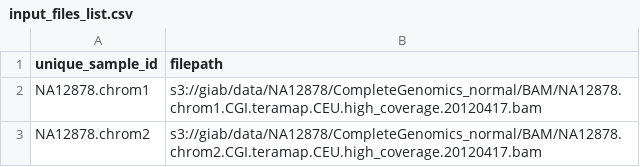
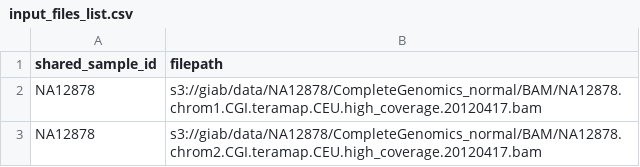
Before and after one commit to cgpu/bamerge, a CSV file: example-input/input_files_list.csv, drawn as a sheet.

Commit message:
Changed incorrect colname from unique to shared ID

```diff
--- a/example-input/input_files_list.csv
+++ b/example-input/input_files_list.csv
@@ -1,3 +1,3 @@
-unique_sample_id,filepath
-NA12878.chrom1,s3://giab/data/NA12878/CompleteGenomics_normal/BAM/NA12878.chrom1.CGI.teramap.CEU.high_coverage.20120417.bam
-NA12878.chrom2,s3://giab/data/NA12878/CompleteGenomics_normal/BAM/NA12878.chrom2.CGI.teramap.CEU.high_coverage.20120417.bam
+shared_sample_id,filepath
+NA12878,s3://giab/data/NA12878/CompleteGenomics_normal/BAM/NA12878.chrom1.CGI.teramap.CEU.high_coverage.20120417.bam
+NA12878,s3://giab/data/NA12878/CompleteGenomics_normal/BAM/NA12878.chrom2.CGI.teramap.CEU.high_coverage.20120417.bam
```
